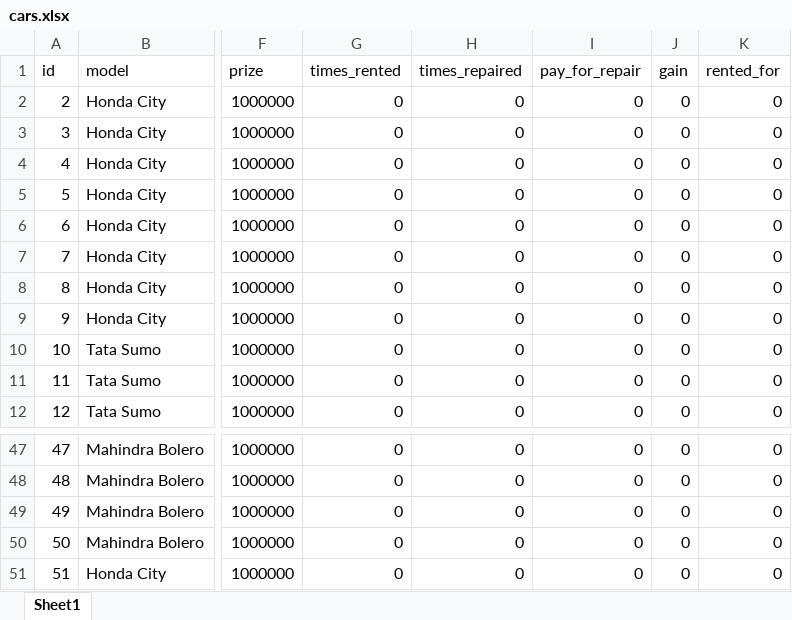
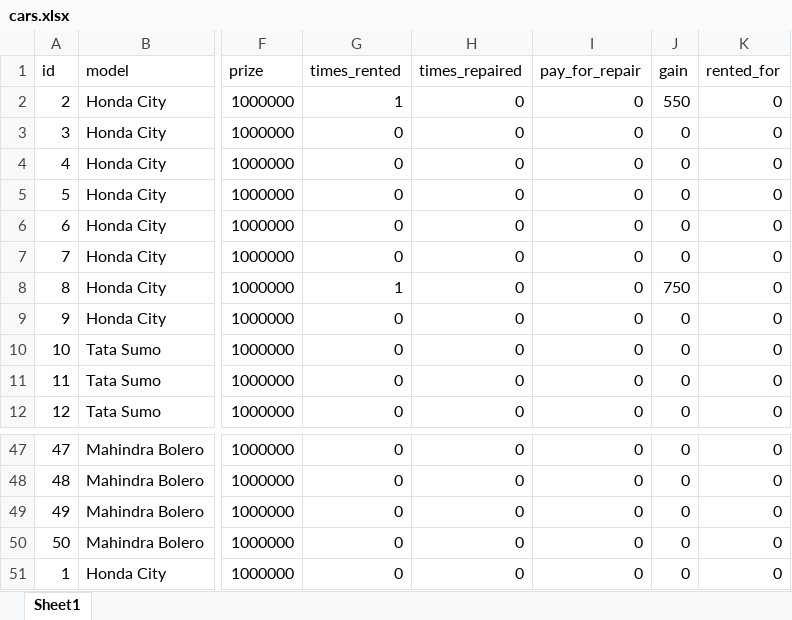
Before and after one commit to kamal7643/gp_project_rent_software, an Excel workbook: cache/cars.xlsx, sheet Sheet1, drawn as a sheet; only a part is shown, gaps mark what is left out; values as stored, in another font and other column widths than the file's, no borders; the diff names each change by its address in the sheet, - before the commit and + after, or states it on an @@ line.

```diff
--- a/cache/cars.xlsx (sheet Sheet1)
+++ b/cache/cars.xlsx (sheet Sheet1)
-G2 (times_rented): 0
+G2 (times_rented): 1
-J2 (gain): 0
+J2 (gain): 550
-G8 (times_rented): 0
+G8 (times_rented): 1
-J8 (gain): 0
+J8 (gain): 750
-A51 (id): 51
+A51 (id): 1
```
Also changed, not shown: cache/customers.xlsx, 16 other files.
